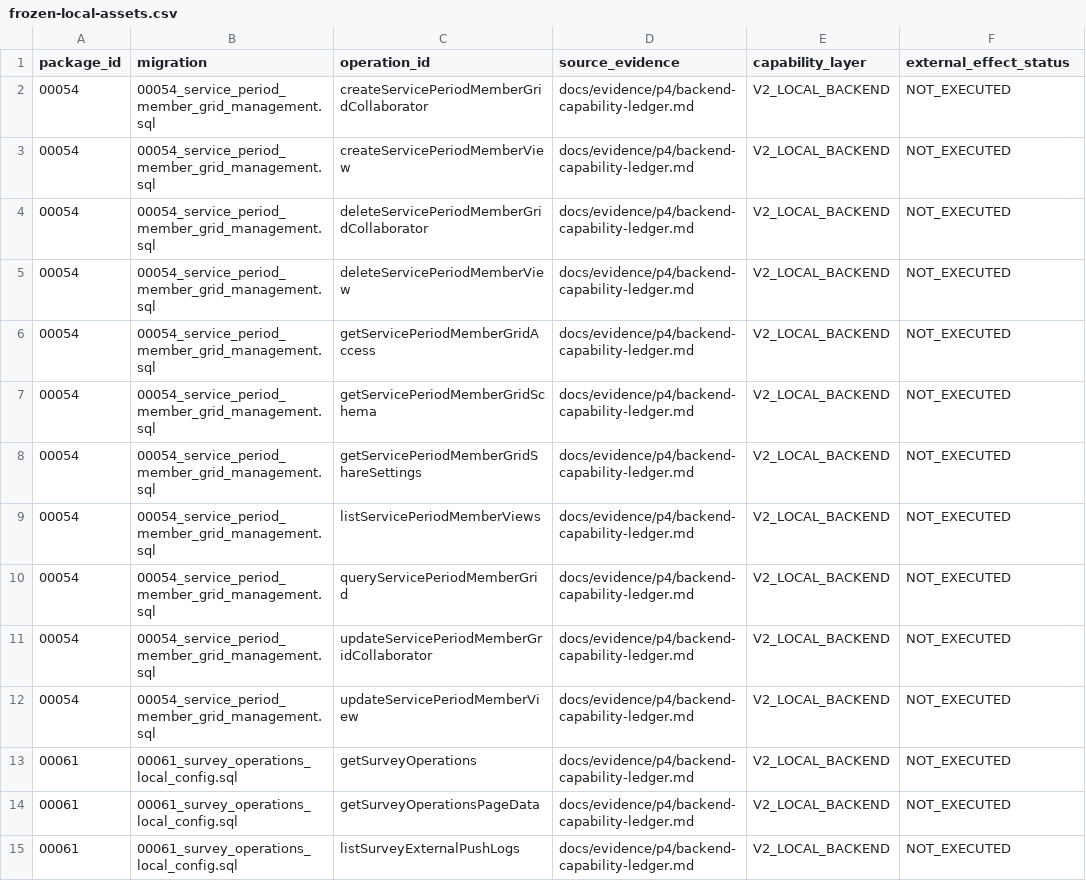
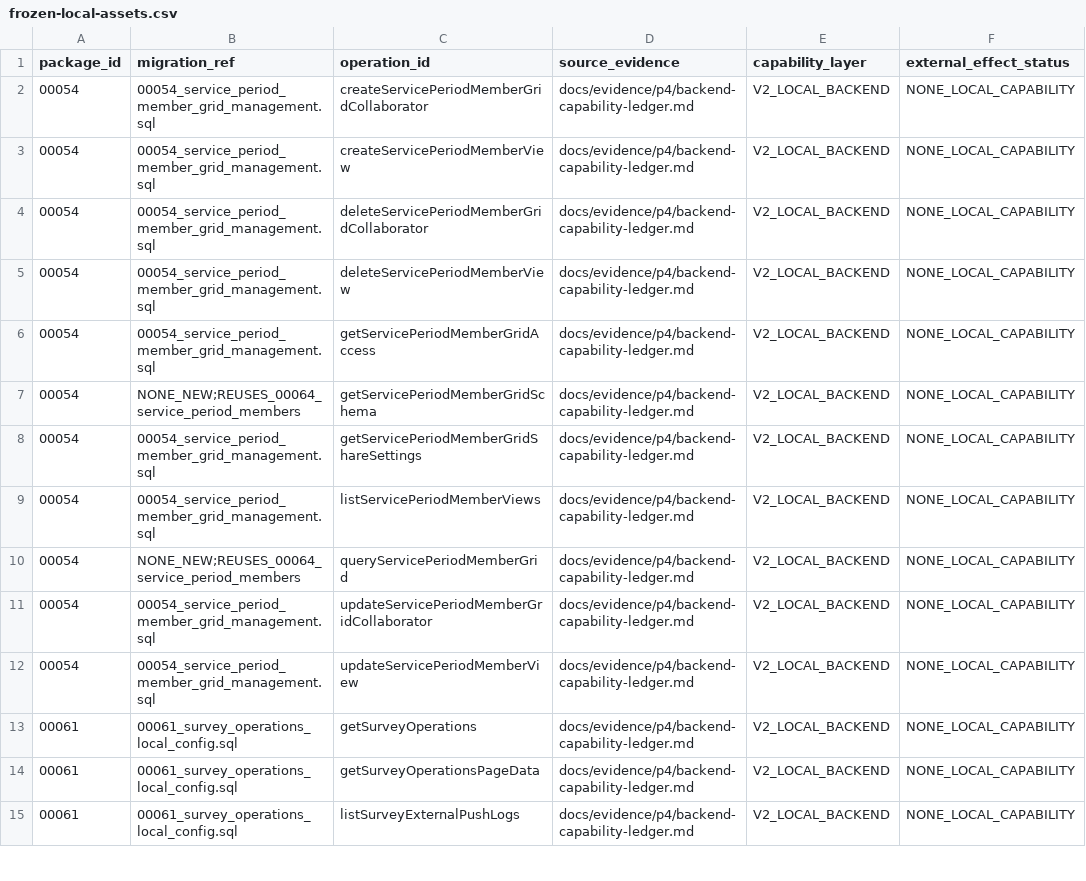
Before and after one commit to qianlan33333-png/AI-CRM-v2, a CSV file: docs/replacement/frozen-local-assets.csv, drawn as a sheet; only a part is shown; the diff covers the shown part only.

Commit message:
docs: tighten replacement baseline evidence states

```diff
--- a/docs/replacement/frozen-local-assets.csv
+++ b/docs/replacement/frozen-local-assets.csv
@@ -1,15 +1,15 @@
-package_id,migration,operation_id,source_evidence,capability_layer,external_effect_status
-00054,00054_service_period_member_grid_management.sql,createServicePeriodMemberGridCollaborator,docs/evidence/p4/backend-capability-ledger.md,V2_LOCAL_BACKEND,NOT_EXECUTED
-00054,00054_service_period_member_grid_management.sql,createServicePeriodMemberView,docs/evidence/p4/backend-capability-ledger.md,V2_LOCAL_BACKEND,NOT_EXECUTED
-00054,00054_service_period_member_grid_management.sql,deleteServicePeriodMemberGridCollaborator,docs/evidence/p4/backend-capability-ledger.md,V2_LOCAL_BACKEND,NOT_EXECUTED
-00054,00054_service_period_member_grid_management.sql,deleteServicePeriodMemberView,docs/evidence/p4/backend-capability-ledger.md,V2_LOCAL_BACKEND,NOT_EXECUTED
-00054,00054_service_period_member_grid_management.sql,getServicePeriodMemberGridAccess,docs/evidence/p4/backend-capability-ledger.md,V2_LOCAL_BACKEND,NOT_EXECUTED
-00054,00054_service_period_member_grid_management.sql,getServicePeriodMemberGridSchema,docs/evidence/p4/backend-capability-ledger.md,V2_LOCAL_BACKEND,NOT_EXECUTED
-00054,00054_service_period_member_grid_management.sql,getServicePeriodMemberGridShareSettings,docs/evidence/p4/backend-capability-ledger.md,V2_LOCAL_BACKEND,NOT_EXECUTED
-00054,00054_service_period_member_grid_management.sql,listServicePeriodMemberViews,docs/evidence/p4/backend-capability-ledger.md,V2_LOCAL_BACKEND,NOT_EXECUTED
-00054,00054_service_period_member_grid_management.sql,queryServicePeriodMemberGrid,docs/evidence/p4/backend-capability-ledger.md,V2_LOCAL_BACKEND,NOT_EXECUTED
-00054,00054_service_period_member_grid_management.sql,updateServicePeriodMemberGridCollaborator,docs/evidence/p4/backend-capability-ledger.md,V2_LOCAL_BACKEND,NOT_EXECUTED
-00054,00054_service_period_member_grid_management.sql,updateServicePeriodMemberView,docs/evidence/p4/backend-capability-ledger.md,V2_LOCAL_BACKEND,NOT_EXECUTED
-00061,00061_survey_operations_local_config.sql,getSurveyOperations,docs/evidence/p4/backend-capability-ledger.md,V2_LOCAL_BACKEND,NOT_EXECUTED
-00061,00061_survey_operations_local_config.sql,getSurveyOperationsPageData,docs/evidence/p4/backend-capability-ledger.md,V2_LOCAL_BACKEND,NOT_EXECUTED
-00061,00061_survey_operations_local_config.sql,listSurveyExternalPushLogs,docs/evidence/p4/backend-capability-ledger.md,V2_LOCAL_BACKEND,NOT_EXECUTED
+package_id,migration_ref,operation_id,source_evidence,capability_layer,external_effect_status
+00054,00054_service_period_member_grid_management.sql,createServicePeriodMemberGridCollaborator,docs/evidence/p4/backend-capability-ledger.md,V2_LOCAL_BACKEND,NONE_LOCAL_CAPABILITY
+00054,00054_service_period_member_grid_management.sql,createServicePeriodMemberView,docs/evidence/p4/backend-capability-ledger.md,V2_LOCAL_BACKEND,NONE_LOCAL_CAPABILITY
+00054,00054_service_period_member_grid_management.sql,deleteServicePeriodMemberGridCollaborator,docs/evidence/p4/backend-capability-ledger.md,V2_LOCAL_BACKEND,NONE_LOCAL_CAPABILITY
+00054,00054_service_period_member_grid_management.sql,deleteServicePeriodMemberView,docs/evidence/p4/backend-capability-ledger.md,V2_LOCAL_BACKEND,NONE_LOCAL_CAPABILITY
+00054,00054_service_period_member_grid_management.sql,getServicePeriodMemberGridAccess,docs/evidence/p4/backend-capability-ledger.md,V2_LOCAL_BACKEND,NONE_LOCAL_CAPABILITY
+00054,NONE_NEW;REUSES_00064_service_period_members,getServicePeriodMemberGridSchema,docs/evidence/p4/backend-capability-ledger.md,V2_LOCAL_BACKEND,NONE_LOCAL_CAPABILITY
+00054,00054_service_period_member_grid_management.sql,getServicePeriodMemberGridShareSettings,docs/evidence/p4/backend-capability-ledger.md,V2_LOCAL_BACKEND,NONE_LOCAL_CAPABILITY
+00054,00054_service_period_member_grid_management.sql,listServicePeriodMemberViews,docs/evidence/p4/backend-capability-ledger.md,V2_LOCAL_BACKEND,NONE_LOCAL_CAPABILITY
+00054,NONE_NEW;REUSES_00064_service_period_members,queryServicePeriodMemberGrid,docs/evidence/p4/backend-capability-ledger.md,V2_LOCAL_BACKEND,NONE_LOCAL_CAPABILITY
+00054,00054_service_period_member_grid_management.sql,updateServicePeriodMemberGridCollaborator,docs/evidence/p4/backend-capability-ledger.md,V2_LOCAL_BACKEND,NONE_LOCAL_CAPABILITY
+00054,00054_service_period_member_grid_management.sql,updateServicePeriodMemberView,docs/evidence/p4/backend-capability-ledger.md,V2_LOCAL_BACKEND,NONE_LOCAL_CAPABILITY
+00061,00061_survey_operations_local_config.sql,getSurveyOperations,docs/evidence/p4/backend-capability-ledger.md,V2_LOCAL_BACKEND,NONE_LOCAL_CAPABILITY
+00061,00061_survey_operations_local_config.sql,getSurveyOperationsPageData,docs/evidence/p4/backend-capability-ledger.md,V2_LOCAL_BACKEND,NONE_LOCAL_CAPABILITY
+00061,00061_survey_operations_local_config.sql,listSurveyExternalPushLogs,docs/evidence/p4/backend-capability-ledger.md,V2_LOCAL_BACKEND,NONE_LOCAL_CAPABILITY
```
Also changed, not shown: 62 edited cells elsewhere in this file, docs/replacement/legacy-route-disposition-ledger.csv, docs/replacement/post-freeze-delta-ledger.csv, 7 other files.
